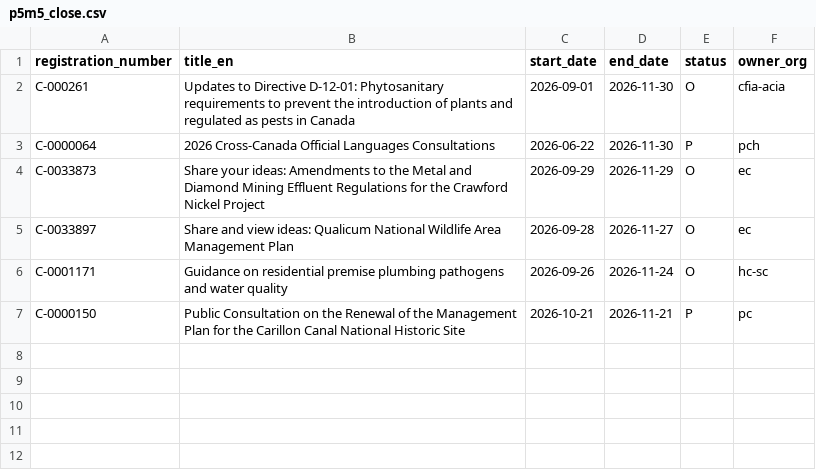
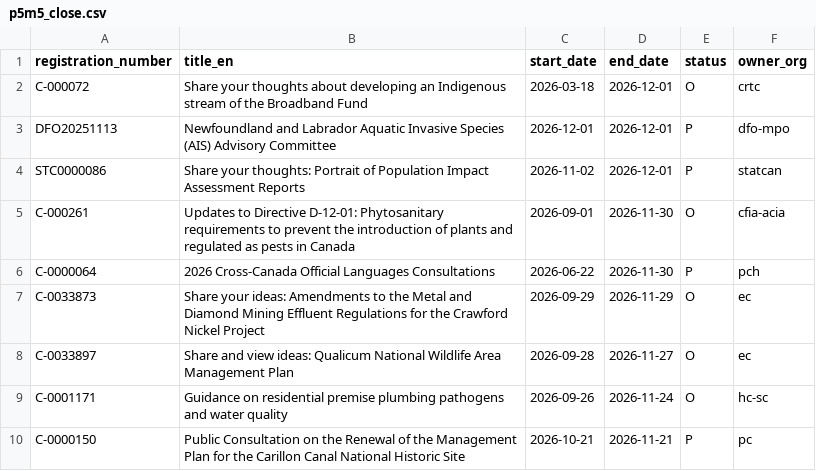
Before and after one commit to PatLittle/Consultations-Tracker, a CSV file: p5m5_close.csv, drawn as a sheet; the diff names each change by its address in the sheet, - before the commit and + after, or states it on an @@ line.

```diff
--- a/p5m5_close.csv
+++ b/p5m5_close.csv
+row 2: C-000072 | Share your thoughts about developing an Indigenous stream of the Broadband Fund | 2026-03-18 | 2026-12-01 | O | crtc
+row 3: DFO20251113 | Newfoundland and Labrador Aquatic Invasive Species (AIS) Advisory Committee | 2026-12-01 | 2026-12-01 | P | dfo-mpo
+row 4: STC0000086 | Share your thoughts: Portrait of Population Impact Assessment Reports | 2026-11-02 | 2026-12-01 | P | statcan
```
Also changed, not shown: p5m5_start.csv, 3 other files.
